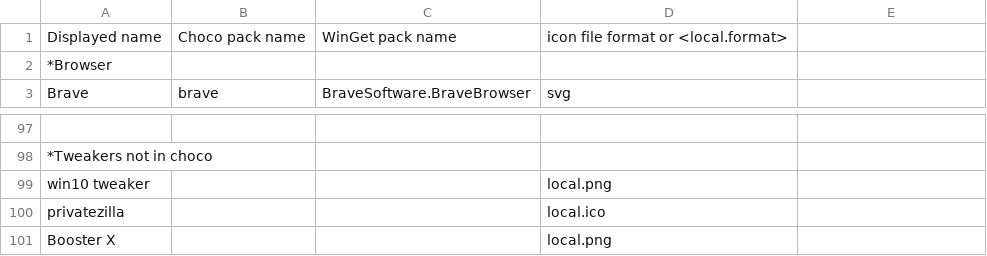
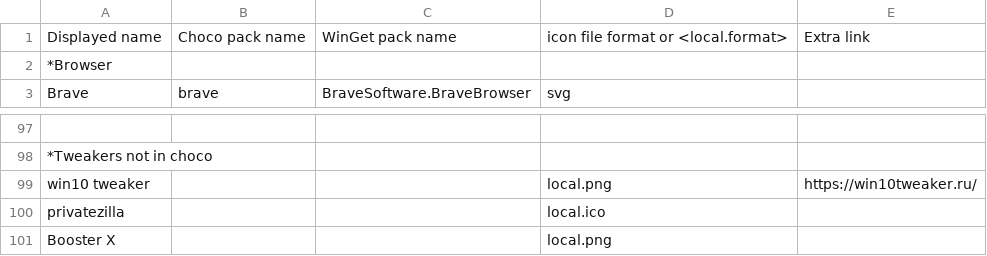
Before and after one commit to Deezbec/Chocolater, a CSV file: list - example.csv, drawn as a sheet; only a part is shown, gaps mark what is left out; the diff names each change by its address in the sheet, - before the commit and + after, or states it on an @@ line.

```diff
--- a/list - example.csv
+++ b/list - example.csv
-E1: (empty)
+E1: Extra link
-E99: (empty)
+E99: https://win10tweaker.ru/
```
Also changed, not shown: 3 other files.
